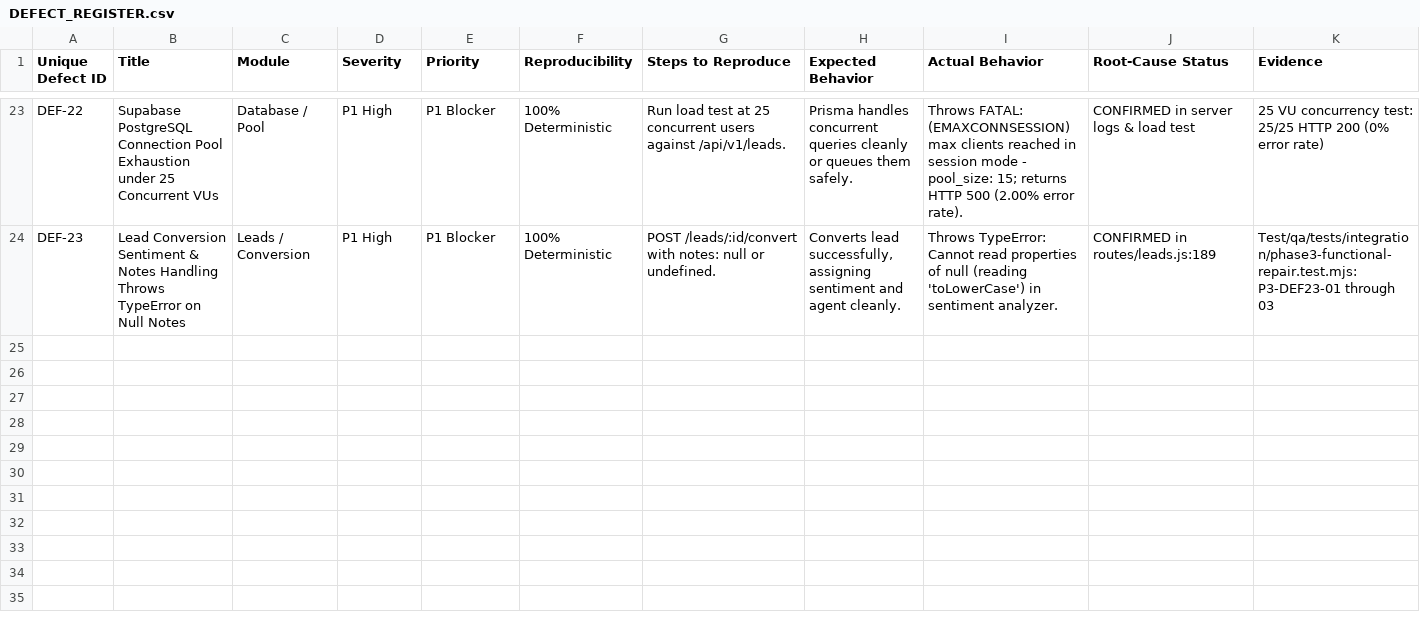
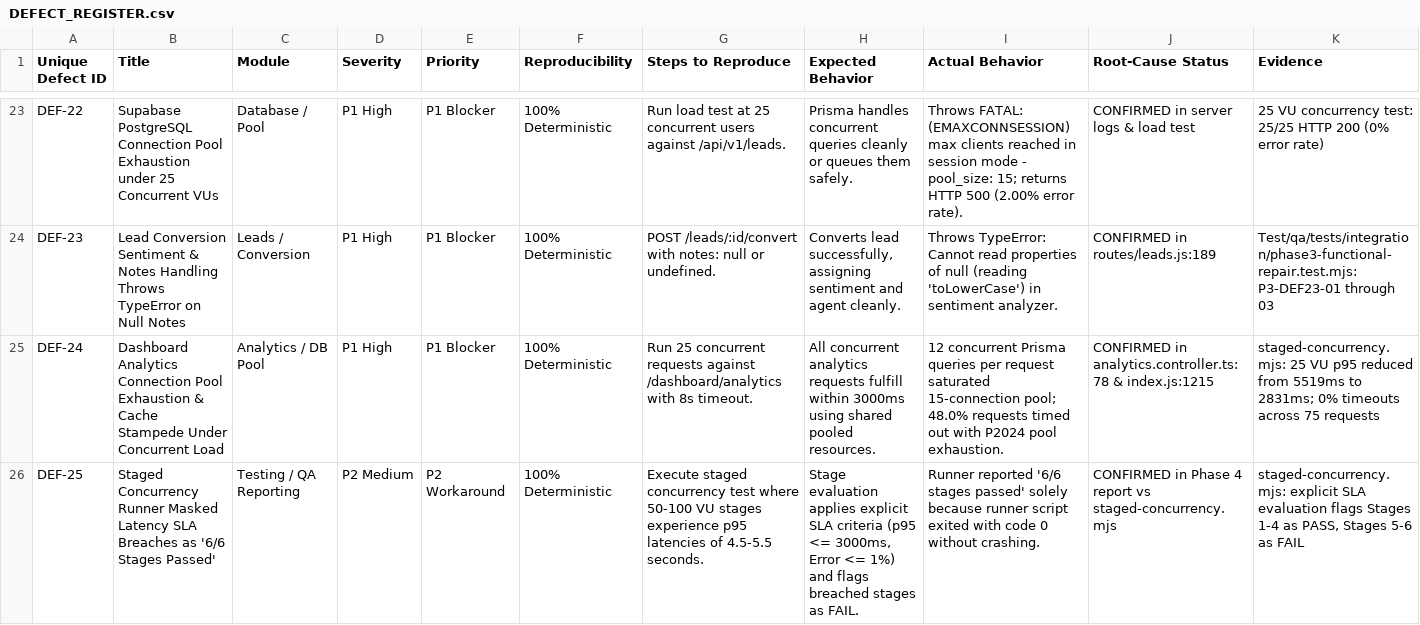
Before and after one commit to abtestingsites-hue/CRM_UEC_FRONTEND, a CSV file: qa_release_audit/DEFECT_REGISTER.csv, drawn as a sheet; only a part is shown, gaps mark what is left out; rows hold the shown columns only; the diff names each change by its address in the sheet, - before the commit and + after, or states it on an @@ line.

Commit message:
feat(phase-5): performance remediation, concurrency bottleneck resolution, and release-gate revalidation

```diff
--- a/qa_release_audit/DEFECT_REGISTER.csv
+++ b/qa_release_audit/DEFECT_REGISTER.csv
+row 25: DEF-24 | Dashboard Analytics Connection Pool Exhaustion & Cache Stampede Under Concurrent Load | Analytics / DB Pool | P1 High | P1 Blocker | 100% Deterministic | Run 25 concurrent requests against /dashboard/analytics with 8s timeout. | All concurrent analytics requests fulfill within 3000ms using shared pooled resources. | 12 concurrent Prisma queries per request saturated 15-connection pool; 48.0% requests timed out with P2024 pool exhaustion. | CONFIRMED in analytics.controller.ts:78 & index.js:1215 | staged-concurrency.mjs: 25 VU p95 reduced from 5519ms to 2831ms; 0% timeouts across 75 requests
+row 26: DEF-25 | Staged Concurrency Runner Masked Latency SLA Breaches as '6/6 Stages Passed' | Testing / QA Reporting | P2 Medium | P2 Workaround | 100% Deterministic | Execute staged concurrency test where 50-100 VU stages experience p95 latencies of 4.5-5.5 seconds. | Stage evaluation applies explicit SLA criteria (p95 <= 3000ms, Error <= 1%) and flags breached stages as FAIL. | Runner reported '6/6 stages passed' solely because runner script exited with code 0 without crashing. | CONFIRMED in Phase 4 report vs staged-concurrency.mjs | staged-concurrency.mjs: explicit SLA evaluation flags Stages 1-4 as PASS, Stages 5-6 as FAIL
```
Also changed, not shown: 7 other files.
